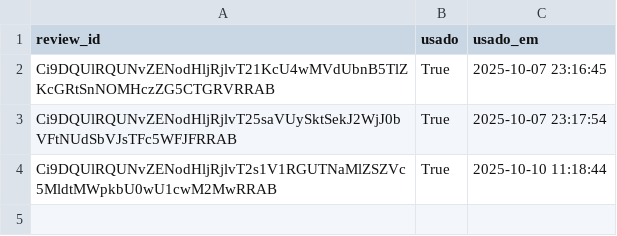
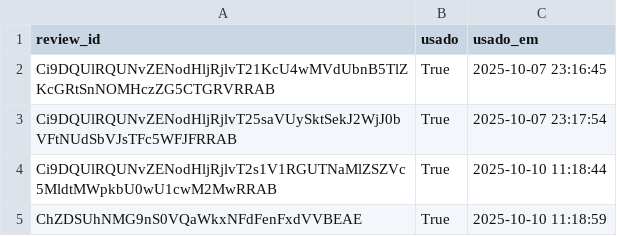
Before and after one commit to vnogueira-click/depoimentos_click, a CSV file: usados_state.csv, drawn as a sheet.

Commit message:
feat(app): update usados_state

```diff
--- a/usados_state.csv
+++ b/usados_state.csv
@@ -4 +4,2 @@ Ci9DQUlRQUNvZENodHljRjlvT25saVUySktSekJ2WjJ0bVFtNUdSbVJsTFc5WFJFRRAB,True,2025-1
 Ci9DQUlRQUNvZENodHljRjlvT2s1V1RGUTNaMlZSZVc5MldtMWpkbU0wU1cwM2MwRRAB,True,2025-10-10 11:18:44
+ChZDSUhNMG9nS0VQaWkxNFdFenFxdVVBEAE,True,2025-10-10 11:18:59
```
